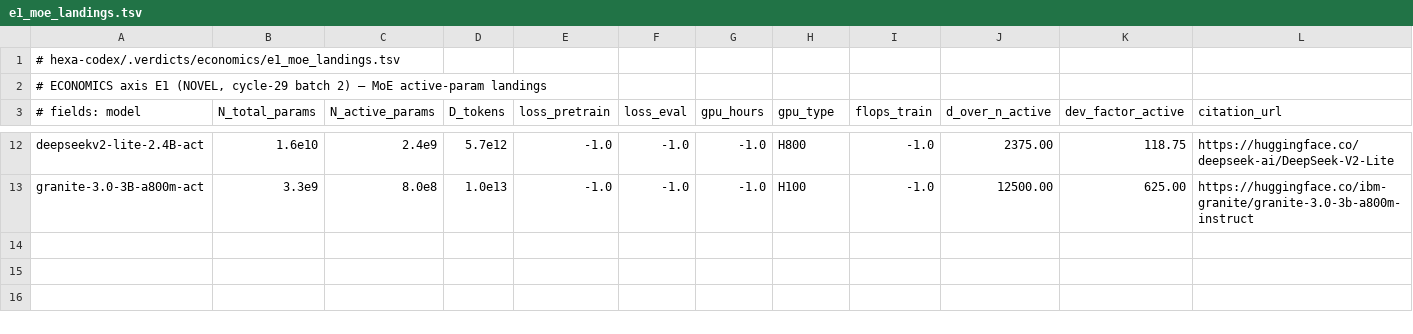
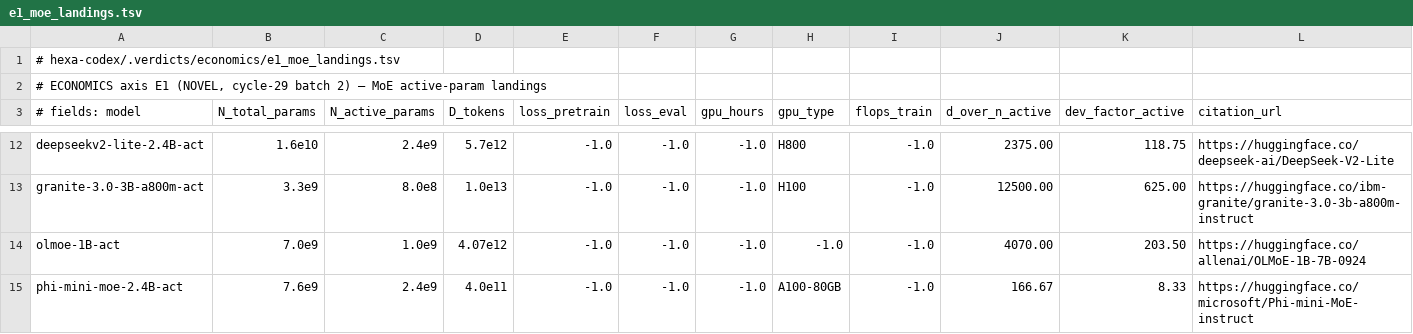
Before and after one commit to dancinlab/hexa-codex, a TSV file: .verdicts/economics/e1_moe_landings.tsv, drawn as a sheet; only a part is shown, gaps mark what is left out.

```diff
--- a/.verdicts/economics/e1_moe_landings.tsv
+++ b/.verdicts/economics/e1_moe_landings.tsv
@@ -13 +13,3 @@ deepseekv2-lite-2.4B-act	1.6e10	2.4e9	5.7e12	-1.0	-1.0	-1.0	H800	-1.0	2375.00	11
 granite-3.0-3B-a800m-act	3.3e9	8.0e8	1.0e13	-1.0	-1.0	-1.0	H100	-1.0	12500.00	625.00	https://huggingface.co/ibm-granite/granite-3.0-3b-a800m-instruct
+olmoe-1B-act	7.0e9	1.0e9	4.07e12	-1.0	-1.0	-1.0	-1.0	-1.0	4070.00	203.50	https://huggingface.co/allenai/OLMoE-1B-7B-0924
+phi-mini-moe-2.4B-act	7.6e9	2.4e9	4.0e11	-1.0	-1.0	-1.0	A100-80GB	-1.0	166.67	8.33	https://huggingface.co/microsoft/Phi-mini-MoE-instruct
```
Also changed, not shown: 3 other files.
